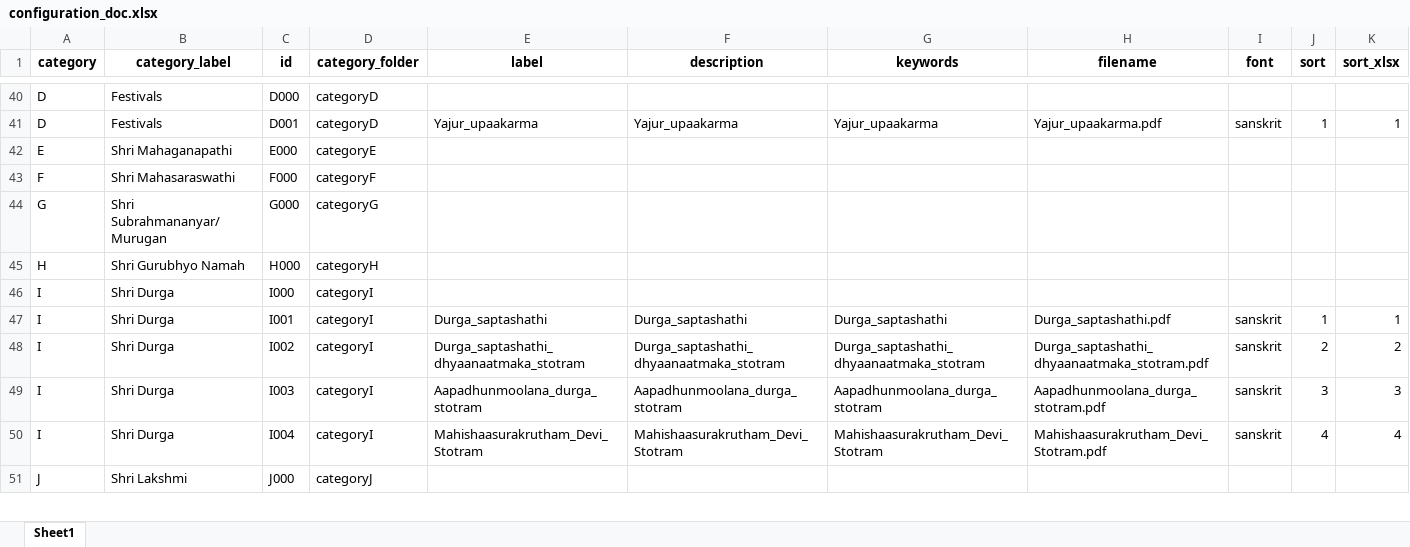
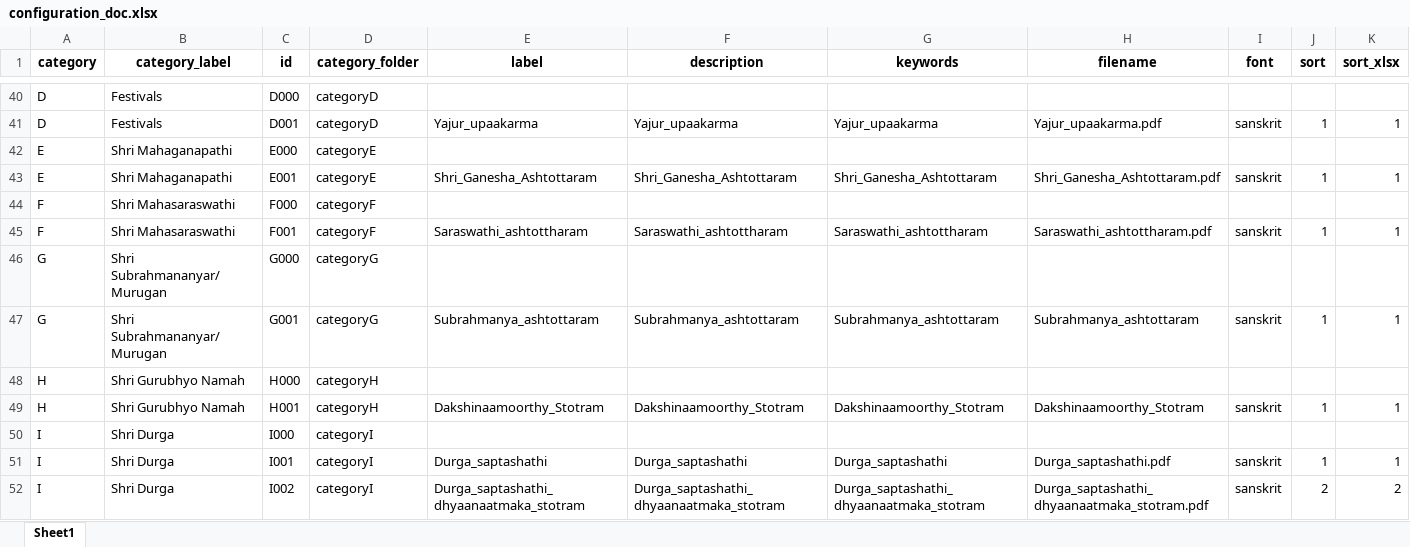
Before and after one commit to sangrahaalaya/vedametc, an Excel workbook: configuration_doc.xlsx, sheet Sheet1, drawn as a sheet; only a part is shown, gaps mark what is left out; the shorter side is filled out with more unchanged rows; values as stored, in another font and other column widths than the file's, no borders; the diff names each change by its address in the sheet, - before the commit and + after, or states it on an @@ line.

```diff
--- a/configuration_doc.xlsx (sheet Sheet1)
+++ b/configuration_doc.xlsx (sheet Sheet1)
+row 43: E | Shri Mahaganapathi | E001 | categoryE | Shri_Ganesha_Ashtottaram | Shri_Ganesha_Ashtottaram | Shri_Ganesha_Ashtottaram | Shri_Ganesha_Ashtottaram.pdf | sanskrit | 1 | 1
+row 45: F | Shri Mahasaraswathi | F001 | categoryF | Saraswathi_ashtottharam | Saraswathi_ashtottharam | Saraswathi_ashtottharam | Saraswathi_ashtottharam.pdf | sanskrit | 1 | 1
+row 47: G | Shri Subrahmananyar/Murugan | G001 | categoryG | Subrahmanya_ashtottaram | Subrahmanya_ashtottaram | Subrahmanya_ashtottaram | Subrahmanya_ashtottaram | sanskrit | 1 | 1
+row 49: H | Shri Gurubhyo Namah | H001 | categoryH | Dakshinaamoorthy_Stotram | Dakshinaamoorthy_Stotram | Dakshinaamoorthy_Stotram | Dakshinaamoorthy_Stotram | sanskrit | 1 | 1
```
Also changed, not shown: 1 other file.
